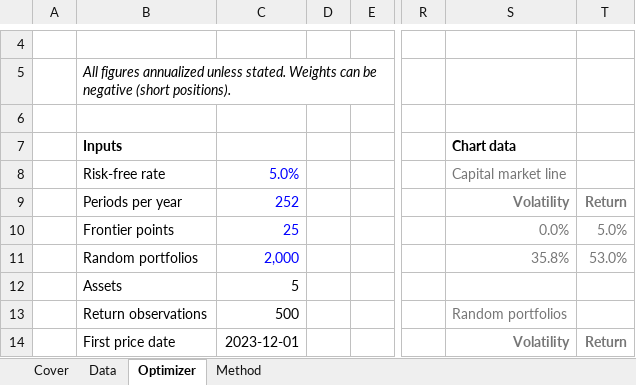
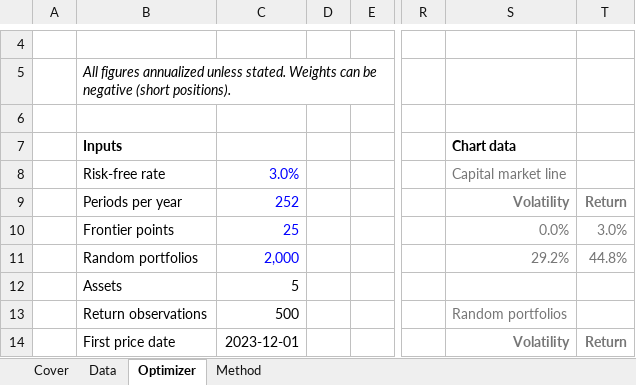
Before and after one commit to BalkoMatus/Markowitz-Portfolio-Optimizer, an Excel workbook: Markowitz_Portfolio_Optimizer.xlsm, sheet Optimizer, drawn as a sheet; only a part is shown, gaps mark what is left out; values as stored, in another font and other column widths than the file's, no borders; charts and pictures not drawn; the diff covers the shown part only; the diff names each change by its address in the sheet, - before the commit and + after, or states it on an @@ line.

```diff
--- a/Markowitz_Portfolio_Optimizer.xlsm (sheet Optimizer)
+++ b/Markowitz_Portfolio_Optimizer.xlsm (sheet Optimizer)
-C8: 5.0%
+C8: 3.0%
-T10: 5.0%
+T10: 3.0%
-S11 (Chart data): 35.8%
+S11 (Chart data): 29.2%
-T11: 53.0%
+T11: 44.8%
```
Also changed, not shown: 57 edited cells elsewhere in this sheet, charts or pictures.
